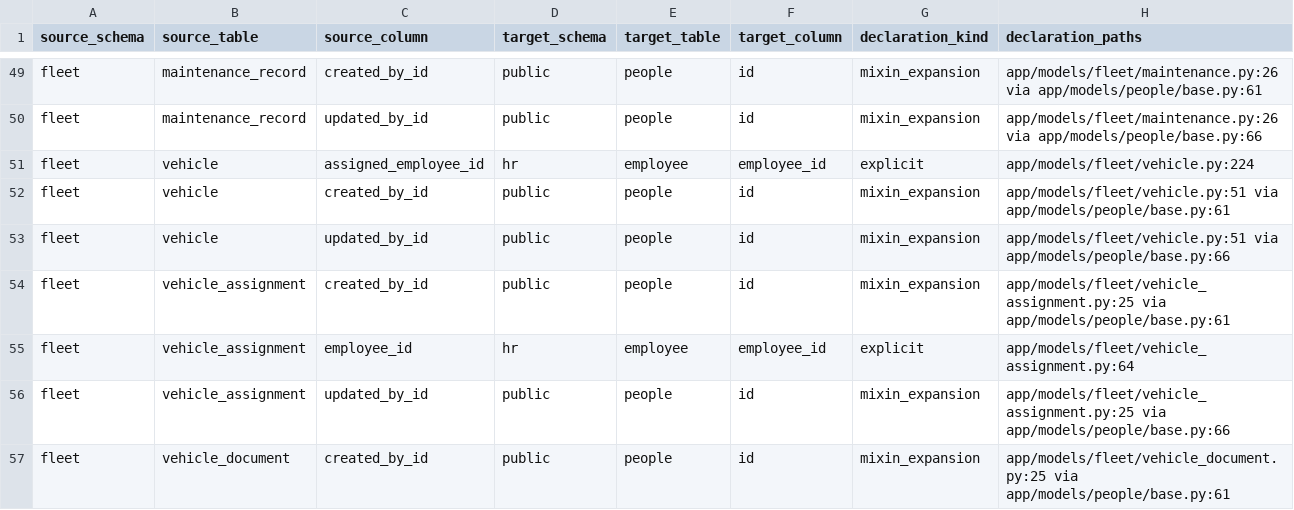
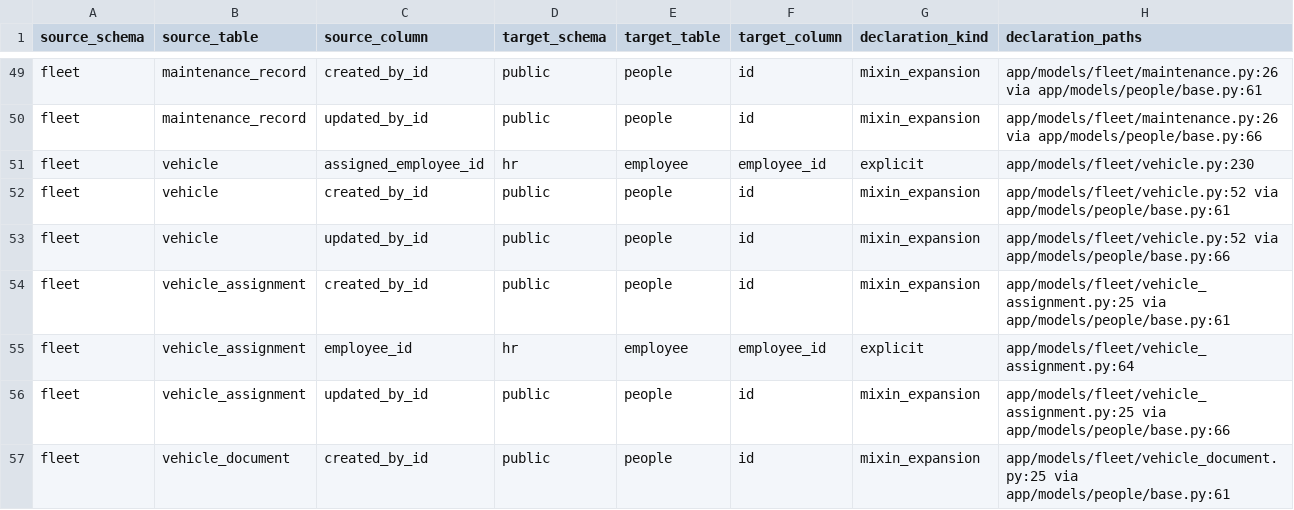
Before and after one commit to michaelayoade/dotmac_erp, a TSV file: docs/inventories/people-dependent-references.tsv, drawn as a sheet; only a part is shown, gaps mark what is left out.

Commit message:
feat(fleet): consolidate Traccar integration foundation (#663)
* chore: consolidate open ERP pull requests

* fix: repair consolidated ERP migration and CI evidence

* fix: refresh ERP dependency composition digest

* fix: preserve fleet tracking contracts in consolidation

---------

Co-authored-by: Obiechina Chiedozie Jeffery <jeffobiechina@gmail.com>

```diff
--- a/docs/inventories/people-dependent-references.tsv
+++ b/docs/inventories/people-dependent-references.tsv
@@ -50,5 +50,5 @@ fleet	maintenance_record	created_by_id	public	people	id	mixin_expansion	app/mode
 fleet	maintenance_record	updated_by_id	public	people	id	mixin_expansion	app/models/fleet/maintenance.py:26 via app/models/people/base.py:66
-fleet	vehicle	assigned_employee_id	hr	employee	employee_id	explicit	app/models/fleet/vehicle.py:224
-fleet	vehicle	created_by_id	public	people	id	mixin_expansion	app/models/fleet/vehicle.py:51 via app/models/people/base.py:61
-fleet	vehicle	updated_by_id	public	people	id	mixin_expansion	app/models/fleet/vehicle.py:51 via app/models/people/base.py:66
+fleet	vehicle	assigned_employee_id	hr	employee	employee_id	explicit	app/models/fleet/vehicle.py:230
+fleet	vehicle	created_by_id	public	people	id	mixin_expansion	app/models/fleet/vehicle.py:52 via app/models/people/base.py:61
+fleet	vehicle	updated_by_id	public	people	id	mixin_expansion	app/models/fleet/vehicle.py:52 via app/models/people/base.py:66
 fleet	vehicle_assignment	created_by_id	public	people	id	mixin_expansion	app/models/fleet/vehicle_assignment.py:25 via app/models/people/base.py:61
```
Also changed, not shown: 34 other files.
